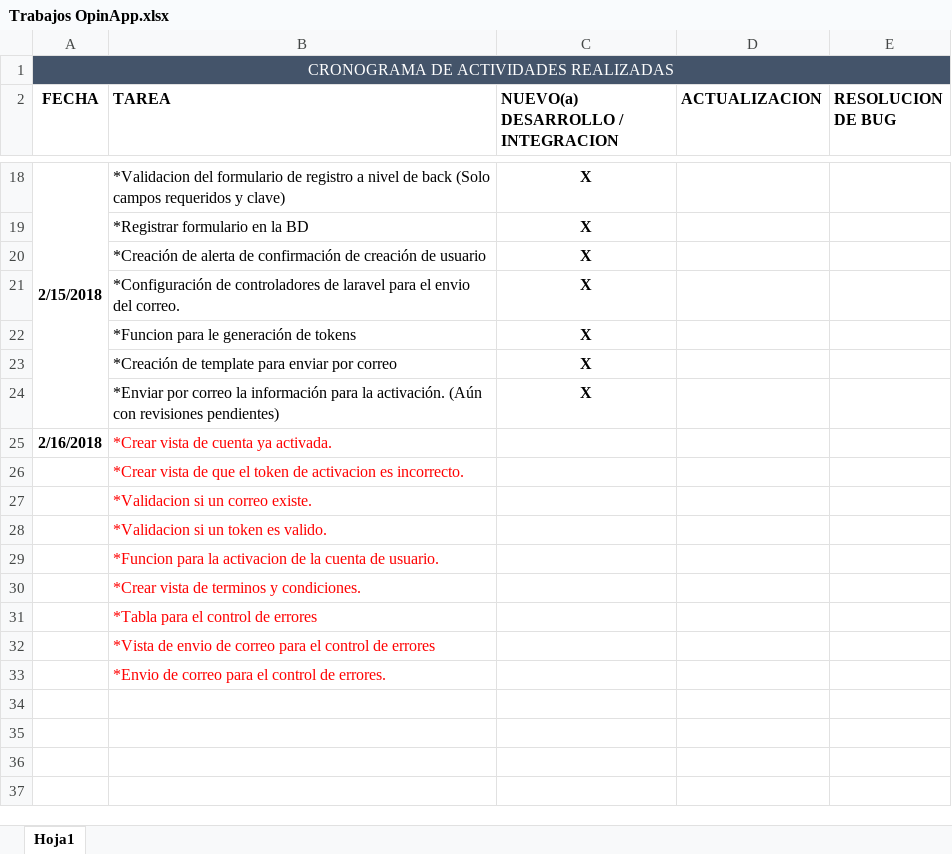
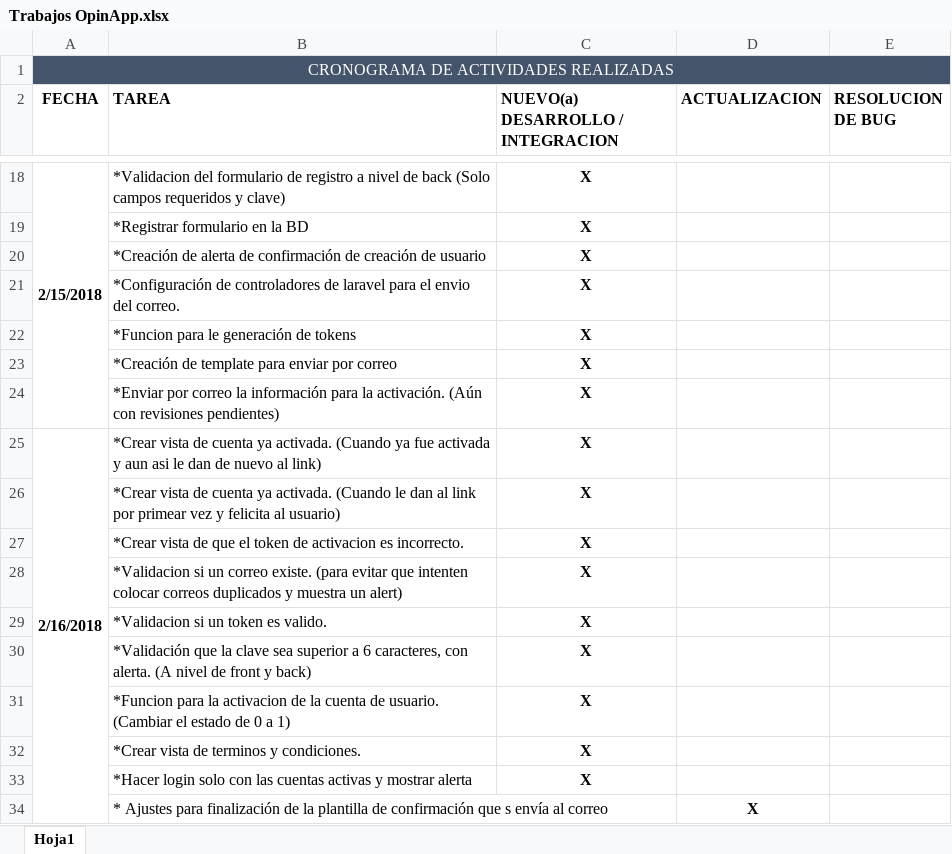
Before and after one commit to victor1693/gabriel, an Excel workbook: Trabajos OpinApp.xlsx, sheet Hoja1, drawn as a sheet; only a part is shown, gaps mark what is left out; values as stored, in another font and other column widths than the file's, no borders; removed rows and columns are numbered as before the commit, all else as after; the diff names each change by its address in the sheet, - before the commit and + after, or states it on an @@ line.

Commit message:
TRABAJOS 16-02-2018

```diff
--- a/Trabajos OpinApp.xlsx (sheet Hoja1)
+++ b/Trabajos OpinApp.xlsx (sheet Hoja1)
-row 25: 2/16/2018 | *Crear vista de cuenta ya activada.
+row 25: 2/16/2018 | *Crear vista de cuenta ya activada. (Cuando ya fue activada y aun asi le dan de nuevo al link) | X
+row 26:  | *Crear vista de cuenta ya activada. (Cuando le dan al link por primear vez y felicita al usuario) | X
-B27 text colour: #FF0000
+B27 text colour: black
-C27: (empty)
+C27: X
-row 27:  | *Validacion si un correo existe.
+row 28:  | *Validacion si un correo existe. (para evitar que intenten colocar correos duplicados y muestra un alert) | X
-B29 text colour: #FF0000
+B29 text colour: black
-C29: (empty)
+C29: X
-row 29:  | *Funcion para la activacion de la cuenta de usuario.
+row 30:  | *Validación que la clave sea superior a 6 caracteres, con alerta. (A nivel de front y back) | X
+row 31:  | *Funcion para la activacion de la cuenta de usuario. (Cambiar el estado de 0 a 1) | X
-B32 text colour: #FF0000
+B32 text colour: black
-C32: (empty)
+C32: X
-row 31:  | *Tabla para el control de errores
-row 32:  | *Vista de envio de correo para el control de errores
-row 33:  | *Envio de correo para el control de errores.
+row 33:  | *Hacer login solo con las cuentas activas y mostrar alerta | X
+row 34:  | * Ajustes para finalización de la plantilla de confirmación que s envía al correo |  | X
```
Also changed, not shown: 8 other files.
